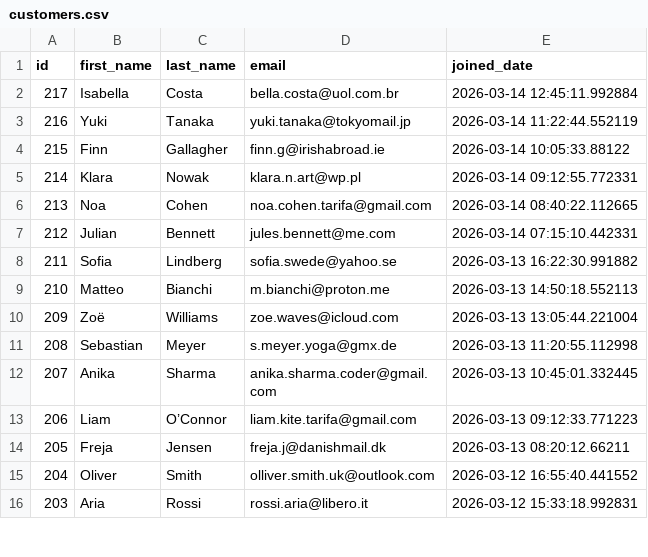
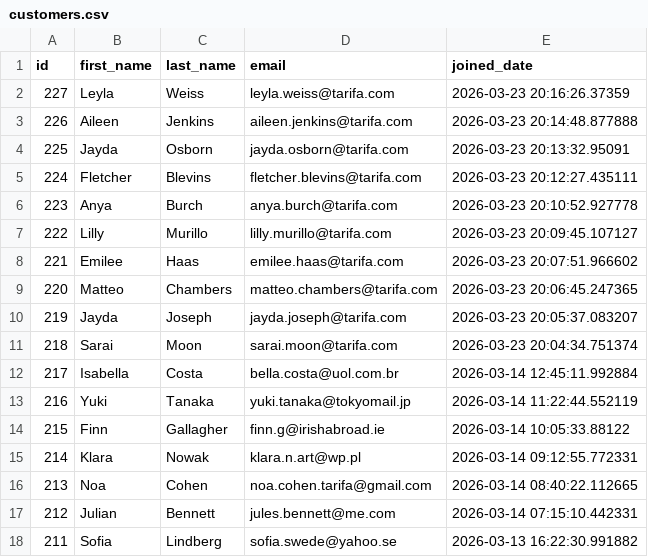
Before and after one commit to UlrikeDetective/code, a CSV file: SQL/PostGre/book_data/data/customers.csv, drawn as a sheet; only a part is shown; the shorter side is filled out with more unchanged rows; the diff names each change by its address in the sheet, - before the commit and + after, or states it on an @@ line.

Commit message:
update books

```diff
--- a/SQL/PostGre/book_data/data/customers.csv
+++ b/SQL/PostGre/book_data/data/customers.csv
+row 2: 227 | Leyla | Weiss | leyla.weiss@tarifa.com | 2026-03-23 20:16:26.37359
+row 3: 226 | Aileen | Jenkins | aileen.jenkins@tarifa.com | 2026-03-23 20:14:48.877888
+row 4: 225 | Jayda | Osborn | jayda.osborn@tarifa.com | 2026-03-23 20:13:32.95091
+row 5: 224 | Fletcher | Blevins | fletcher.blevins@tarifa.com | 2026-03-23 20:12:27.435111
+row 6: 223 | Anya | Burch | anya.burch@tarifa.com | 2026-03-23 20:10:52.927778
+row 7: 222 | Lilly | Murillo | lilly.murillo@tarifa.com | 2026-03-23 20:09:45.107127
+row 8: 221 | Emilee | Haas | emilee.haas@tarifa.com | 2026-03-23 20:07:51.966602
+row 9: 220 | Matteo | Chambers | matteo.chambers@tarifa.com | 2026-03-23 20:06:45.247365
+row 10: 219 | Jayda | Joseph | jayda.joseph@tarifa.com | 2026-03-23 20:05:37.083207
+row 11: 218 | Sarai | Moon | sarai.moon@tarifa.com | 2026-03-23 20:04:34.751374
```
Also changed, not shown: 1 other file.
